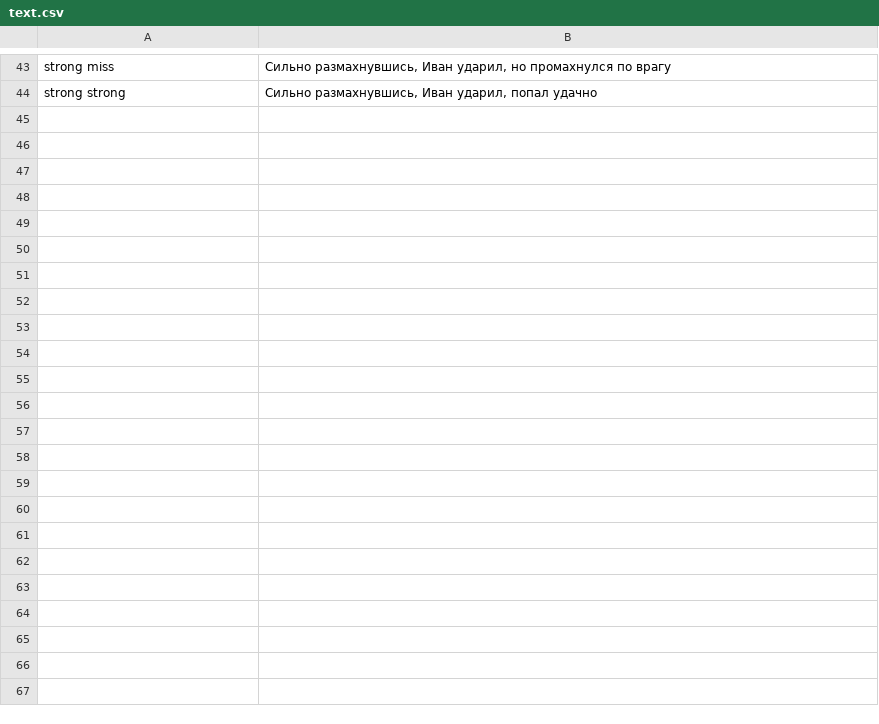
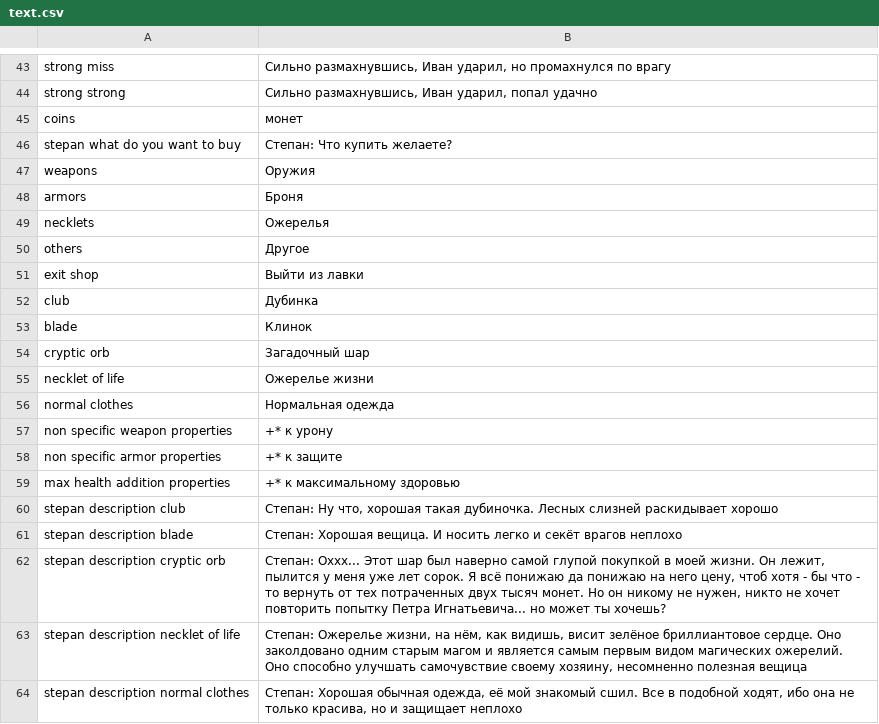
Before and after one commit to Rinkton/console_game-forest_demon, a CSV file: NewRpgGame/Game/text.csv, drawn as a sheet; only a part is shown, gaps mark what is left out; the diff names each change by its address in the sheet, - before the commit and + after, or states it on an @@ line.

```diff
--- a/NewRpgGame/Game/text.csv
+++ b/NewRpgGame/Game/text.csv
+row 45: coins | монет
+row 46: stepan what do you want to buy | Степан: Что купить желаете?
+row 47: weapons | Оружия
+row 48: armors | Броня
+row 49: necklets | Ожерелья
+row 50: others | Другое
+row 51: exit shop | Выйти из лавки
+row 52: club | Дубинка
+row 53: blade | Клинок
+row 54: cryptic orb | Загадочный шар
+row 55: necklet of life | Ожерелье жизни
+row 56: normal clothes | Нормальная одежда
+row 57: non specific weapon properties | +* к урону
+row 58: non specific armor properties | +* к защите
+row 59: max health addition properties | +* к максимальному здоровью
+row 60: stepan description club | Степан: Ну что, хорошая такая дубиночка. Лесных слизней раскидывает хорошо
+row 61: stepan description blade | Степан: Хорошая вещица. И носить легко и секёт врагов неплохо
+row 62: stepan description cryptic orb | Степан: Оххх... Этот шар был наверно самой глупой покупкой в моей жизни. Он лежит, пылится у меня уже лет сорок. Я всё понижаю да понижаю на него цену, чтоб хотя - бы что - то вернуть от тех потраченных двух тысяч монет. Но он никому не нужен, никто не хочет повторить попытку Петра Игнатьевича... но может ты хочешь?
+row 63: stepan description necklet of life | Степан: Ожерелье жизни, на нём, как видишь, висит зелёное бриллиантовое сердце. Оно заколдовано одним старым магом и является самым первым видом магических ожерелий. Оно способно улучшать самочувствие своему хозяину, несомненно полезная вещица
+row 64: stepan description normal clothes | Степан: Хорошая обычная одежда, её мой знакомый сшил. Все в подобной ходят, ибо она не только красива, но и защищает неплохо
```
Also changed, not shown: 46 other files.
